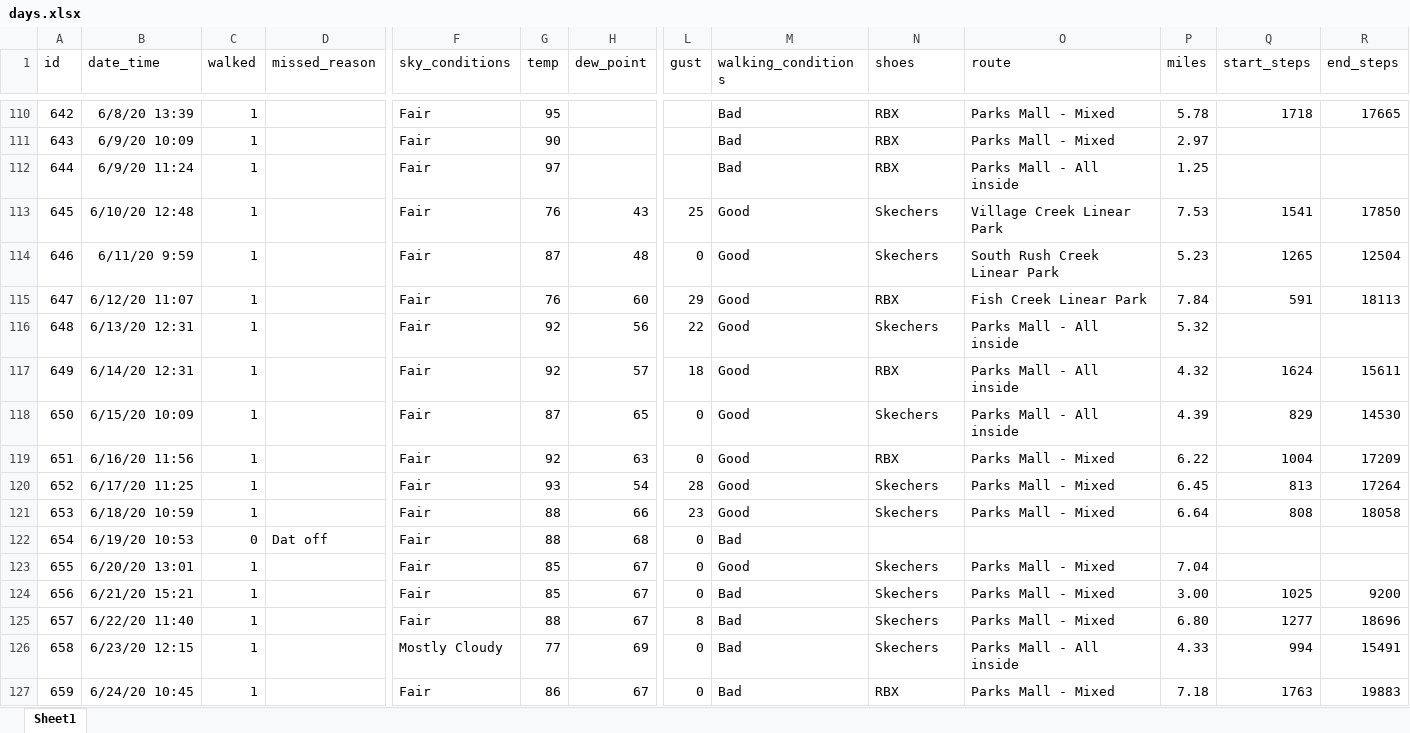
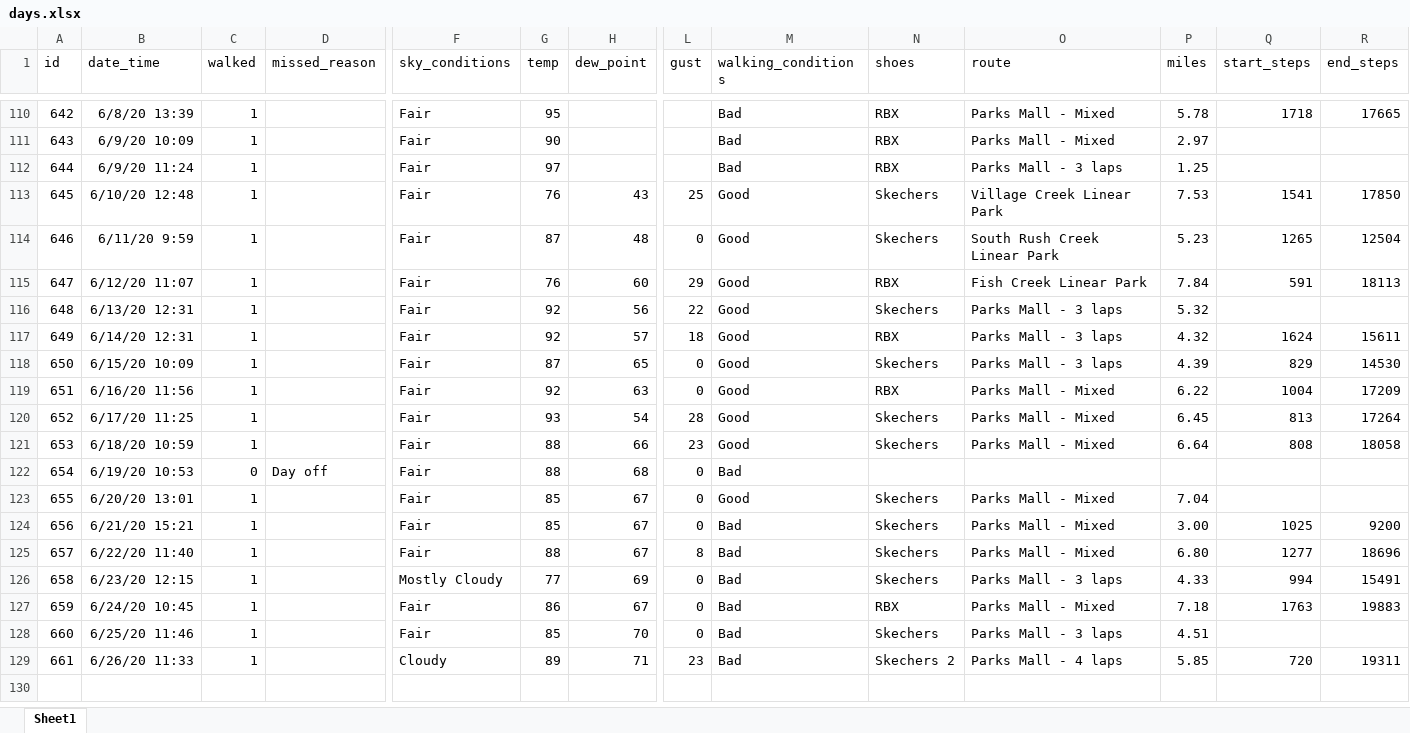
Before and after one commit to gitHubSlinkman/MyWalks, an Excel workbook: data/days.xlsx, sheet Sheet1, drawn as a sheet; only a part is shown, gaps mark what is left out; values as stored, in another font and other column widths than the file's, no borders; rows hold the shown columns only; the diff names each change by its address in the sheet, - before the commit and + after, or states it on an @@ line.

Commit message:
2020-06-26 19:52
1. Modified 0020_report)last_007_days_walks.Rmd
2. Add route to data/routes.xlsx
3. Added walk to data/days.xlsx

```diff
--- a/data/days.xlsx (sheet Sheet1)
+++ b/data/days.xlsx (sheet Sheet1)
-O112 (route): Parks Mall - All inside
+O112 (route): Parks Mall - 3 laps
-O116:O118 (route): Parks Mall - All inside
+O116:O118 (route): Parks Mall - 3 laps
-D122 (missed_reason): Dat off
+D122 (missed_reason): Day off
-O126 (route): Parks Mall - All inside
+O126 (route): Parks Mall - 3 laps
+row 128: 660 | 6/25/20 11:46 | 1 |  | Fair | 85 | 70 | 0 | Bad | Skechers | Parks Mall - 3 laps | 4.51
+row 129: 661 | 6/26/20 11:33 | 1 |  | Cloudy | 89 | 71 | 23 | Bad | Skechers 2 | Parks Mall - 4 laps | 5.85 | 720 | 19311
```
Also changed, not shown: data/routes.xlsx, 1 other file.
